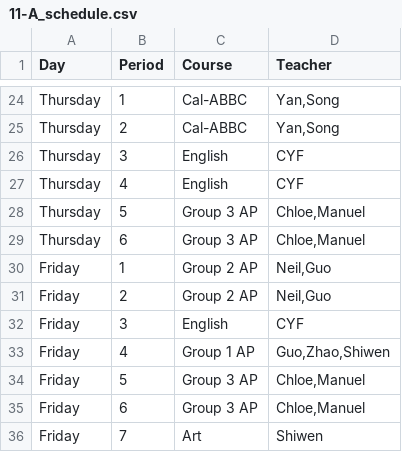
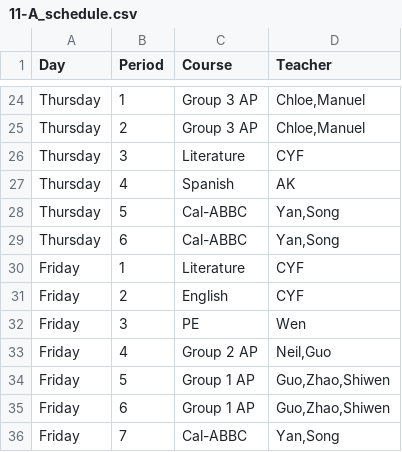
Before and after one commit to yorkgf/class-arrangement, a CSV file: output/11-A_schedule.csv, drawn as a sheet; only a part is shown, gaps mark what is left out; removed rows and columns are numbered as before the commit, all else as after; the diff covers the shown part only; the diff names each change by its address in the sheet, - before the commit and + after, or states it on an @@ line.

```diff
--- a/output/11-A_schedule.csv
+++ b/output/11-A_schedule.csv
-C24:C25 (Course): Cal-ABBC
+C24:C25 (Course): Group 3 AP
-D24:D25 (Teacher): Yan,Song
+D24:D25 (Teacher): Chloe,Manuel
-C26 (Course): English
+C26 (Course): Literature
-C27 (Course): English
+C27 (Course): Spanish
-D27 (Teacher): CYF
+D27 (Teacher): AK
-C28:C29 (Course): Group 3 AP
+C28:C29 (Course): Cal-ABBC
-D28:D29 (Teacher): Chloe,Manuel
+D28:D29 (Teacher): Yan,Song
-C30 (Course): Group 2 AP
+C30 (Course): Literature
-D30 (Teacher): Neil,Guo
+D30 (Teacher): CYF
-row 31: Friday | 2 | Group 2 AP | Neil,Guo
-B31 (Period): 3
+B31 (Period): 2
+row 32: Friday | 3 | PE | Wen
-C33 (Course): Group 1 AP
+C33 (Course): Group 2 AP
-D33 (Teacher): Guo,Zhao,Shiwen
+D33 (Teacher): Neil,Guo
-C34:C35 (Course): Group 3 AP
+C34:C35 (Course): Group 1 AP
-D34:D35 (Teacher): Chloe,Manuel
+D34:D35 (Teacher): Guo,Zhao,Shiwen
-C36 (Course): Art
+C36 (Course): Cal-ABBC
-D36 (Teacher): Shiwen
+D36 (Teacher): Yan,Song
```
Also changed, not shown: 5 added rows, 5 removed rows and 25 edited cells elsewhere in this file, output/10-A_schedule.csv, output/11-B_schedule.csv, 22 other files.
